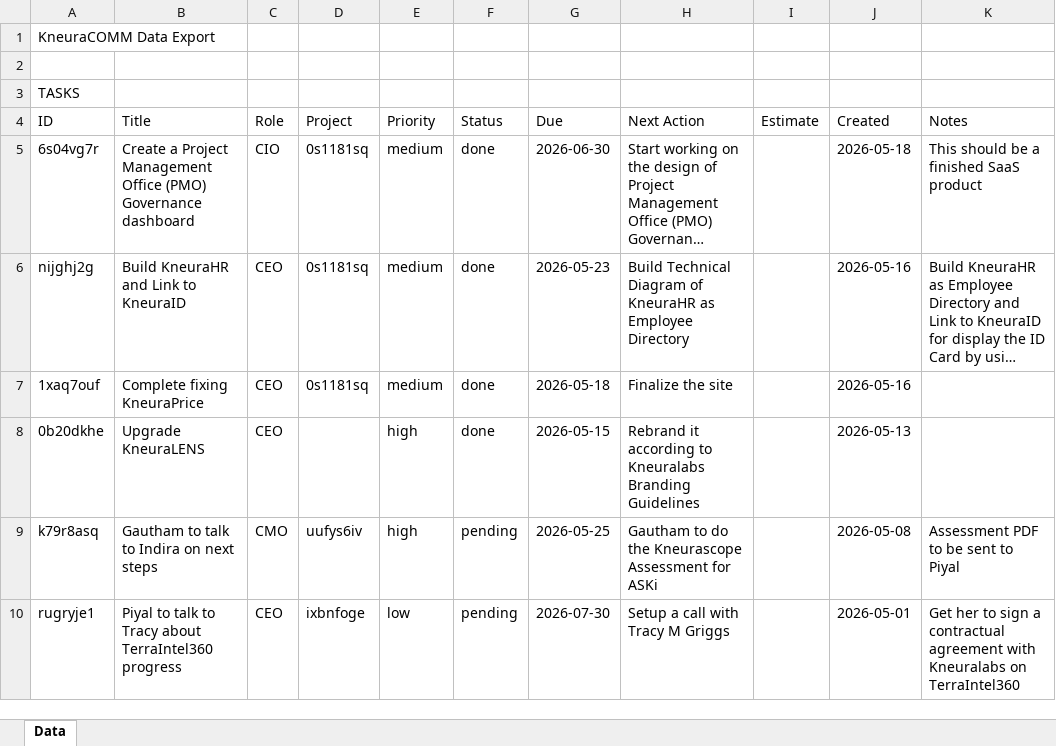
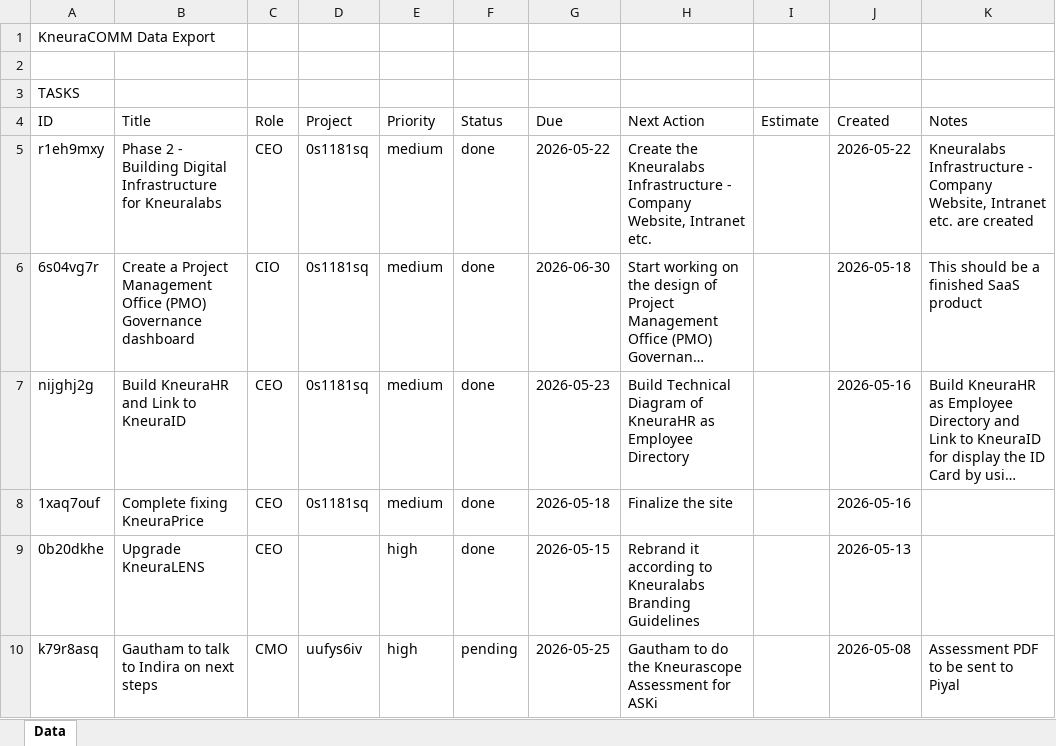
Before and after one commit to kneuralabs/comm, an Excel workbook: data.xlsx, sheet Data, drawn as a sheet; only a part is shown; the shorter side is filled out with more unchanged rows; long unchanged cells end in …; values as stored, in another font and other column widths than the file's, no borders; the diff names each change by its address in the sheet, - before the commit and + after, or states it on an @@ line.

Commit message:
Update data from KneuraCOMM

```diff
--- a/data.xlsx (sheet Data)
+++ b/data.xlsx (sheet Data)
+row 5: r1eh9mxy | Phase 2 - Building Digital Infrastructure for Kneuralabs | CEO | 0s1181sq | medium | done | 2026-05-22 | Create the Kneuralabs Infrastructure - Company Website, Intranet etc. |  | 2026-05-22 | Kneuralabs Infrastructure - Company Website, Intranet etc. are created
```
